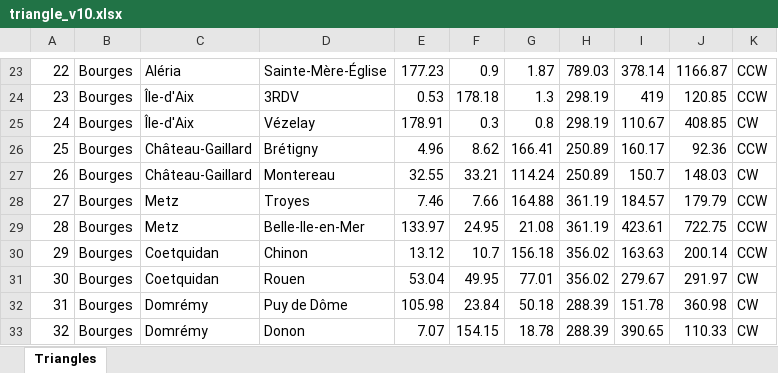
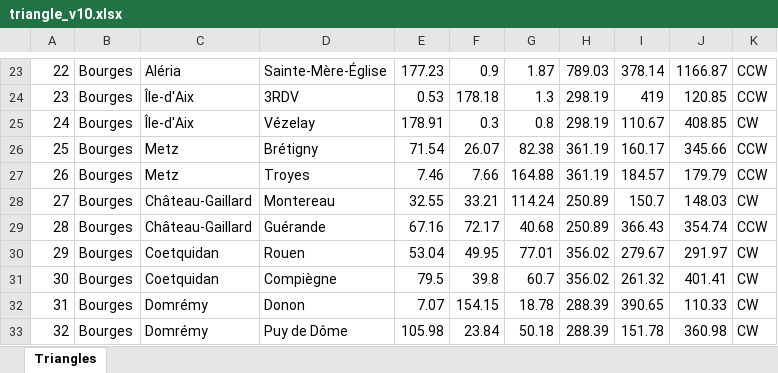
Before and after one commit to jolylaurent78/src, an Excel workbook: data/triangle_v10.xlsx, sheet Triangles, drawn as a sheet; only a part is shown, gaps mark what is left out; values as stored, in another font and other column widths than the file's, no borders; removed rows and columns are numbered as before the commit, all else as after; the diff names each change by its address in the sheet, - before the commit and + after, or states it on an @@ line.

Commit message:
update data

```diff
--- a/data/triangle_v10.xlsx (sheet Triangles)
+++ b/data/triangle_v10.xlsx (sheet Triangles)
-C26: Château-Gaillard
+C26: Metz
-E26: 4.96
+E26: 71.54
-F26: 8.62
+F26: 26.07
-G26: 166.41
+G26: 82.38
-H26: 250.89
+H26: 361.19
-J26: 92.36
+J26: 345.66
@@ row 28 moved to row 27: 26 @@
@@ column A renumbered between rows 28 and 33 @@
-row 29: 28 | Bourges | Metz | Belle-Ile-en-Mer | 133.97 | 24.95 | 21.08 | 361.19 | 423.61 | 722.75 | CCW
-row 30: 29 | Bourges | Coetquidan | Chinon | 13.12 | 10.7 | 156.18 | 356.02 | 163.63 | 200.14 | CCW
+row 29: 28 | Bourges | Château-Gaillard | Guérande | 67.16 | 72.17 | 40.68 | 250.89 | 366.43 | 354.74 | CCW
+row 31: 30 | Bourges | Coetquidan | Compiègne | 79.5 | 39.8 | 60.7 | 356.02 | 261.32 | 401.41 | CW
@@ row 33 moved to row 32: 31 @@
```
Also changed, not shown: 20 other files.
